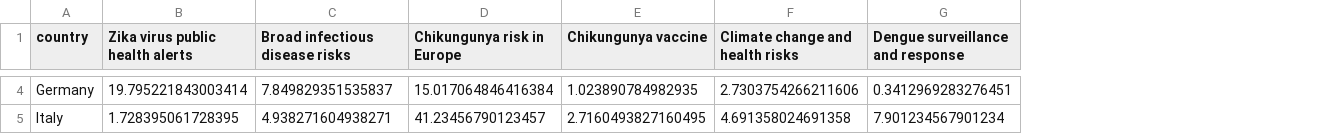
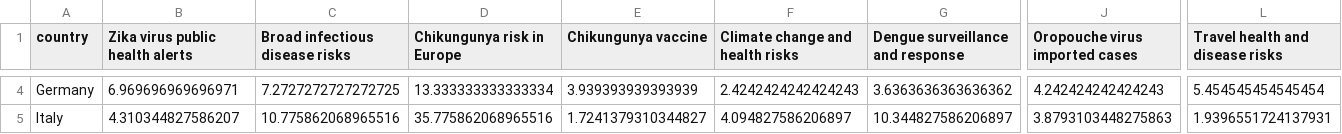
Before and after one commit to Aba-Mac/One_Health_Proposal, a CSV file: Mediacloud/BERTopic_modelling/plotting_matrices/country_topic_matrix_Chikungunya.csv, drawn as a sheet; only a part is shown, gaps mark what is left out; the diff covers the shown part only; the diff names each change by its address in the sheet, - before the commit and + after, or states it on an @@ line.

```diff
--- a/Mediacloud/BERTopic_modelling/plotting_matrices/country_topic_matrix_Chikungunya.csv
+++ b/Mediacloud/BERTopic_modelling/plotting_matrices/country_topic_matrix_Chikungunya.csv
+column J (Oropouche virus imported cases), rows 4-5: 4.242424242424243 | 3.8793103448275863
+column L (Travel health and disease risks), rows 4-5: 5.454545454545454 | 1.9396551724137931
-B4 (Zika virus public health alerts): 19.795221843003414
+B4 (Zika virus public health alerts): 6.969696969696971
-C4 (Broad infectious disease risks): 7.849829351535837
+C4 (Broad infectious disease risks): 7.2727272727272725
-D4 (Chikungunya risk in Europe): 15.017064846416384
+D4 (Chikungunya risk in Europe): 13.333333333333334
-E4 (Chikungunya vaccine): 1.023890784982935
+E4 (Chikungunya vaccine): 3.939393939393939
-F4 (Climate change and health risks): 2.7303754266211606
+F4 (Climate change and health risks): 2.4242424242424243
-G4 (Dengue surveillance and response): 0.3412969283276451
+G4 (Dengue surveillance and response): 3.6363636363636362
-B5 (Zika virus public health alerts): 1.728395061728395
+B5 (Zika virus public health alerts): 4.310344827586207
-C5 (Broad infectious disease risks): 4.938271604938271
+C5 (Broad infectious disease risks): 10.775862068965516
-D5 (Chikungunya risk in Europe): 41.23456790123457
+D5 (Chikungunya risk in Europe): 35.775862068965516
-E5 (Chikungunya vaccine): 2.7160493827160495
+E5 (Chikungunya vaccine): 1.7241379310344827
-F5 (Climate change and health risks): 4.691358024691358
+F5 (Climate change and health risks): 4.094827586206897
-G5 (Dengue surveillance and response): 7.901234567901234
+G5 (Dengue surveillance and response): 10.344827586206897
```
Also changed, not shown: 54 edited cells elsewhere in this file, Google_trends/batch_scale_factors.csv, Mediacloud/BERTopic_modelling/plotting_matrices/country_topic_matrix_Aedes.csv, 51 other files.
